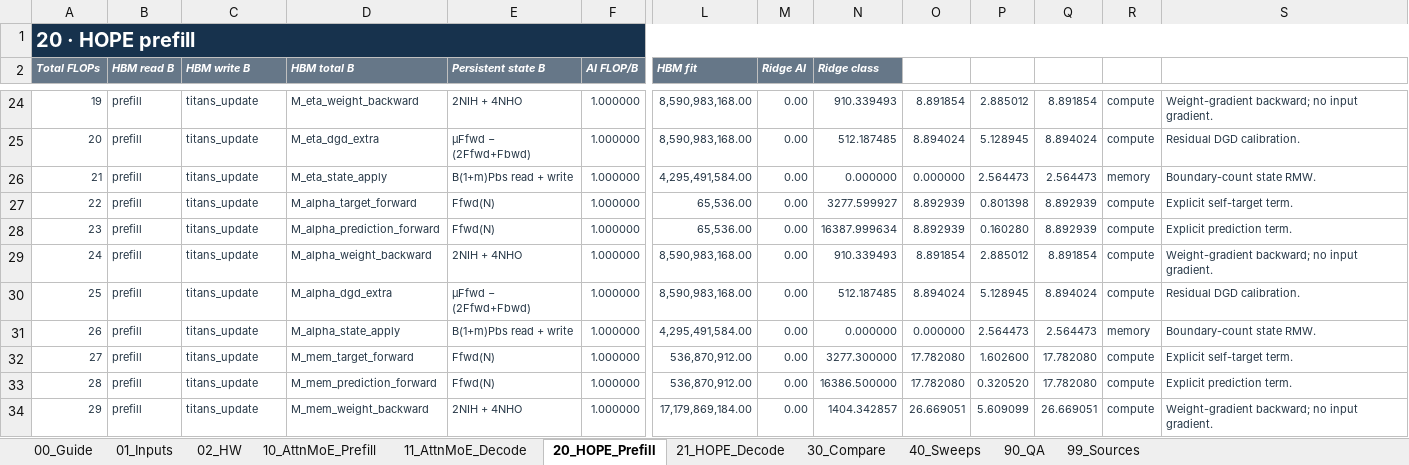
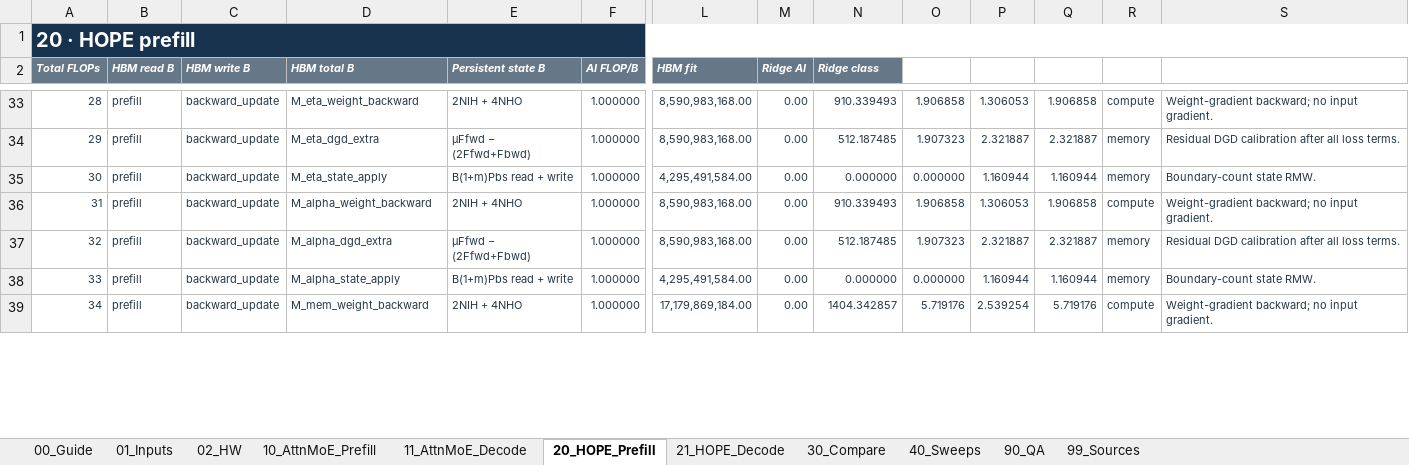
Before and after one commit to jimmylegendary/neural-memory-study, an Excel workbook: experiments/E5-attn-vs-hope/sheet/Attn-vs-HOPE.xlsx, sheet 20_HOPE_Prefill, drawn as a sheet; only a part is shown, gaps mark what is left out; values as stored, in another font and other column widths than the file's, no borders; removed rows and columns are numbered as before the commit, all else as after; rows hold the shown columns only; the diff covers the shown part only; the diff names each change by its address in the sheet, - before the commit and + after, or states it on an @@ line.

Commit message:
fix: align HOPE dependency and end-to-end metrics

```diff
--- a/experiments/E5-attn-vs-hope/sheet/Attn-vs-HOPE.xlsx (sheet 20_HOPE_Prefill)
+++ b/experiments/E5-attn-vs-hope/sheet/Attn-vs-HOPE.xlsx (sheet 20_HOPE_Prefill)
@@ column A (Total FLOPs) renumbered between rows 7 and 41 @@
-C33:C35 (HBM write B): titans_update
+C33:C35 (HBM write B): backward_update
-O33: 8.891854
+O33: 1.906858
-P33: 2.885012
+P33: 1.306053
-Q33: 8.891854
+Q33: 1.906858
-O34: 8.894024
+O34: 1.907323
-P34: 5.128945
+P34: 2.321887
-Q34: 8.894024
+Q34: 2.321887
-R34: compute
+R34: memory
-S34: Residual DGD calibration.
+S34: Residual DGD calibration after all loss terms.
-P35: 2.564473
+P35: 1.160944
-Q35: 2.564473
+Q35: 1.160944
-row 27: 22 | prefill | titans_update | M_alpha_target_forward | Ffwd(N) | 1.000000 | 65,536.00 | 0.00 | 3277.599927 | 8.892939 | 0.801398 | 8.892939 | compute | Explicit self-target term.
-row 28: 23 | prefill | titans_update | M_alpha_prediction_forward | Ffwd(N) | 1.000000 | 65,536.00 | 0.00 | 16387.999634 | 8.892939 | 0.160280 | 8.892939 | compute | Explicit prediction term.
-C36:C38 (HBM write B): titans_update
+C36:C38 (HBM write B): backward_update
-O36: 8.891854
+O36: 1.906858
-P36: 2.885012
+P36: 1.306053
-Q36: 8.891854
+Q36: 1.906858
-O37: 8.894024
+O37: 1.907323
-P37: 5.128945
+P37: 2.321887
-Q37: 8.894024
+Q37: 2.321887
-R37: compute
+R37: memory
-S37: Residual DGD calibration.
+S37: Residual DGD calibration after all loss terms.
-P38: 2.564473
+P38: 1.160944
-Q38: 2.564473
+Q38: 1.160944
-row 32: 27 | prefill | titans_update | M_mem_target_forward | Ffwd(N) | 1.000000 | 536,870,912.00 | 0.00 | 3277.300000 | 17.782080 | 1.602600 | 17.782080 | compute | Explicit self-target term.
-row 33: 28 | prefill | titans_update | M_mem_prediction_forward | Ffwd(N) | 1.000000 | 536,870,912.00 | 0.00 | 16386.500000 | 17.782080 | 0.320520 | 17.782080 | compute | Explicit prediction term.
-C39 (HBM write B): titans_update
+C39 (HBM write B): backward_update
-O39: 26.669051
+O39: 5.719176
-P39: 5.609099
+P39: 2.539254
-Q39: 26.669051
+Q39: 5.719176
```
Also changed, not shown: 24 added rows, 10 removed rows and 91 edited cells elsewhere in this sheet, sheet 21_HOPE_Decode, sheet 40_Sweeps, sheet 30_Compare, sheet 90_QA, sheet 10_AttnMoE_Prefill, sheet 01_Inputs, 4 more sheets, formulas that keep their value, charts or pictures, 14 other files.
